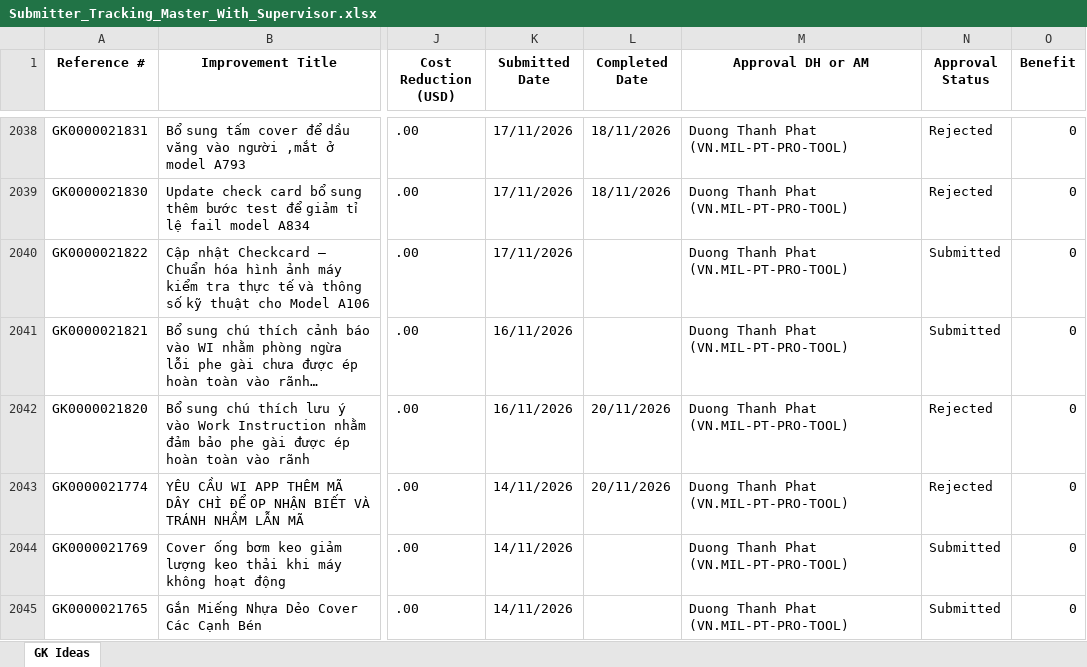
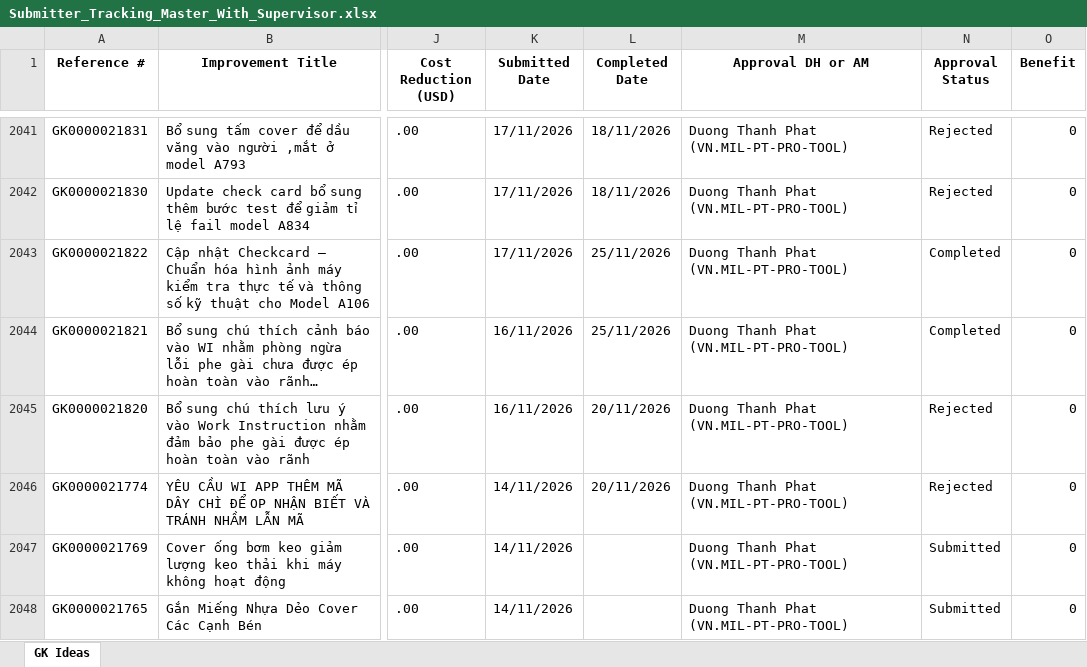
Before and after one commit to baonguyen2210ise-bit/gk-dashboard, an Excel workbook: data/Submitter_Tracking_Master_With_Supervisor.xlsx, sheet GK Ideas, drawn as a sheet; only a part is shown, gaps mark what is left out; long unchanged cells end in …; values as stored, in another font and other column widths than the file's, no borders; addresses are those after the commit; the diff covers the shown part only; the diff names each change by its address in the sheet, - before the commit and + after, or states it on an @@ line.

```diff
--- a/data/Submitter_Tracking_Master_With_Supervisor.xlsx (sheet GK Ideas)
+++ b/data/Submitter_Tracking_Master_With_Supervisor.xlsx (sheet GK Ideas)
-L2043:L2044 (Completed Date): (empty)
+L2043:L2044 (Completed Date): 25/11/2026
-N2043:N2044 (Approval Status): Submitted
+N2043:N2044 (Approval Status): Completed
```
Also changed, not shown: 3 added rows and 54 edited cells elsewhere in this sheet.
